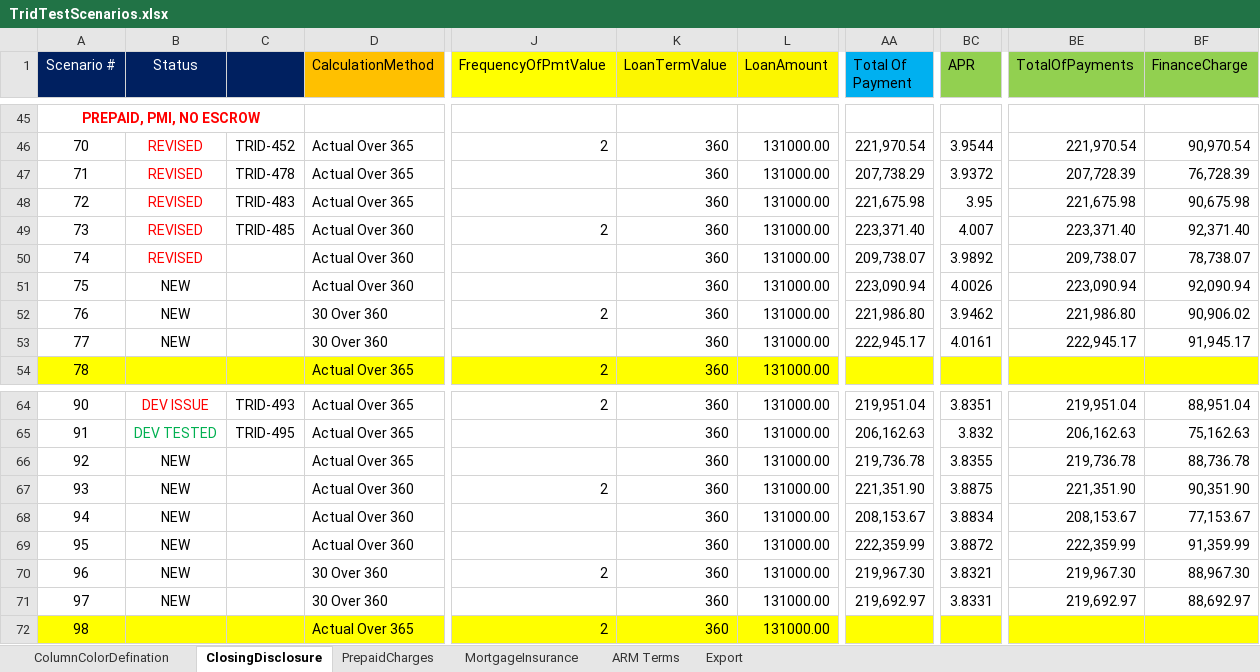
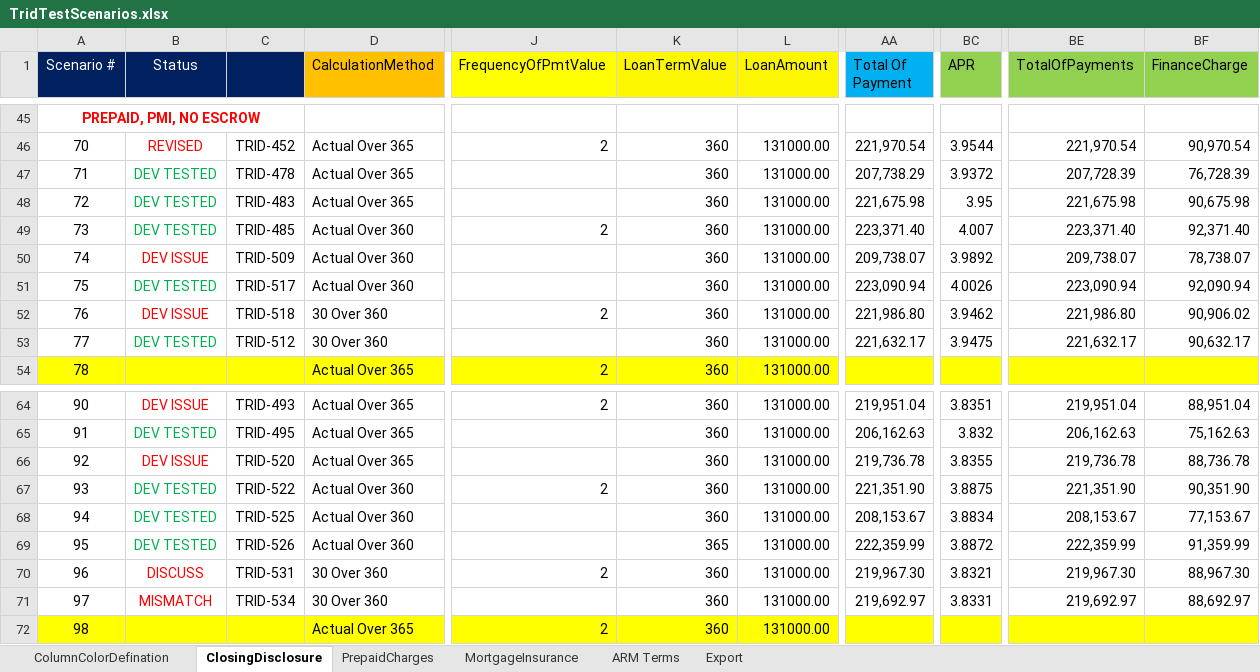
Before and after one commit to sagarsandeep/TRID, an Excel workbook: SpecFramework/FeatureFiles/DataResources/TridTestScenarios.xlsx, sheet ClosingDisclosure, drawn as a sheet; only a part is shown, gaps mark what is left out; values as stored, in another font and other column widths than the file's, no borders; the diff covers the shown part only; the diff names each change by its address in the sheet, - before the commit and + after, or states it on an @@ line.

```diff
--- a/SpecFramework/FeatureFiles/DataResources/TridTestScenarios.xlsx (sheet ClosingDisclosure)
+++ b/SpecFramework/FeatureFiles/DataResources/TridTestScenarios.xlsx (sheet ClosingDisclosure)
-B47:B49 (Status): REVISED
+B47:B49 (Status): DEV TESTED
-B47:B49 text colour: #FF0000
+B47:B49 text colour: #00B050
-B50 (Status): REVISED
+B50 (Status): DEV ISSUE
-C50: (empty)
+C50: TRID-509
-B51 (Status): NEW
+B51 (Status): DEV TESTED
-B51 text colour: black
+B51 text colour: #00B050
-C51: (empty)
+C51: TRID-517
-B52 (Status): NEW
+B52 (Status): DEV ISSUE
-B52 text colour: black
+B52 text colour: #FF0000
-C52: (empty)
+C52: TRID-518
-B53 (Status): NEW
+B53 (Status): DEV TESTED
-B53 text colour: black
+B53 text colour: #00B050
-C53: (empty)
+C53: TRID-512
-AA53 (Total Of Payment): 222,945.17
+AA53 (Total Of Payment): 221,632.17
-BC53 (APR): 4.0161
+BC53 (APR): 3.9475
-BE53 (TotalOfPayments): 222,945.17
+BE53 (TotalOfPayments): 221,632.17
-BF53 (FinanceCharge): 91,945.17
+BF53 (FinanceCharge): 90,632.17
-B66 (Status): NEW
+B66 (Status): DEV ISSUE
-B66 text colour: black
+B66 text colour: #FF0000
-C66: (empty)
+C66: TRID-520
-B67:B69 (Status): NEW
+B67:B69 (Status): DEV TESTED
-B67:B69 text colour: black
+B67:B69 text colour: #00B050
-C67: (empty)
+C67: TRID-522
-C68: (empty)
+C68: TRID-525
-C69: (empty)
+C69: TRID-526
-K69 (LoanTermValue): 360
+K69 (LoanTermValue): 365
-B70 (Status): NEW
+B70 (Status): DISCUSS
-B70:B71 text colour: black
+B70:B71 text colour: #FF0000
-C70: (empty)
+C70: TRID-531
-B71 (Status): NEW
+B71 (Status): MISMATCH
-C71: (empty)
+C71: TRID-534
```
Also changed, not shown: 11 edited cells and cell formats elsewhere in this sheet, sheet MortgageInsurance, 4 other files.
